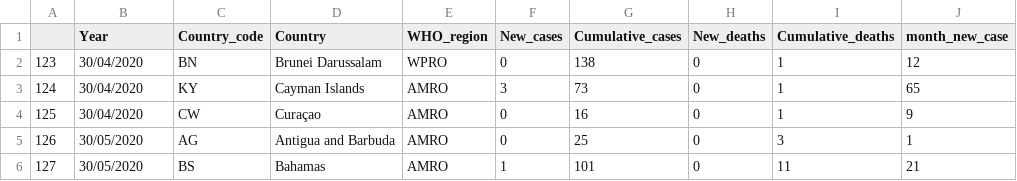
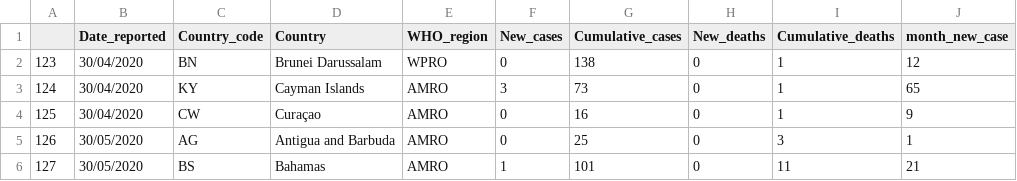
Before and after one commit to pd19991/pd19991.github.io, a CSV file: month_adj_case2(1).csv, drawn as a sheet; only a part is shown; the diff names each change by its address in the sheet, - before the commit and + after, or states it on an @@ line.

Commit message:
Add files via upload

```diff
--- a/month_adj_case2(1).csv
+++ b/month_adj_case2(1).csv
-B1: Year
+B1: Date_reported
```
